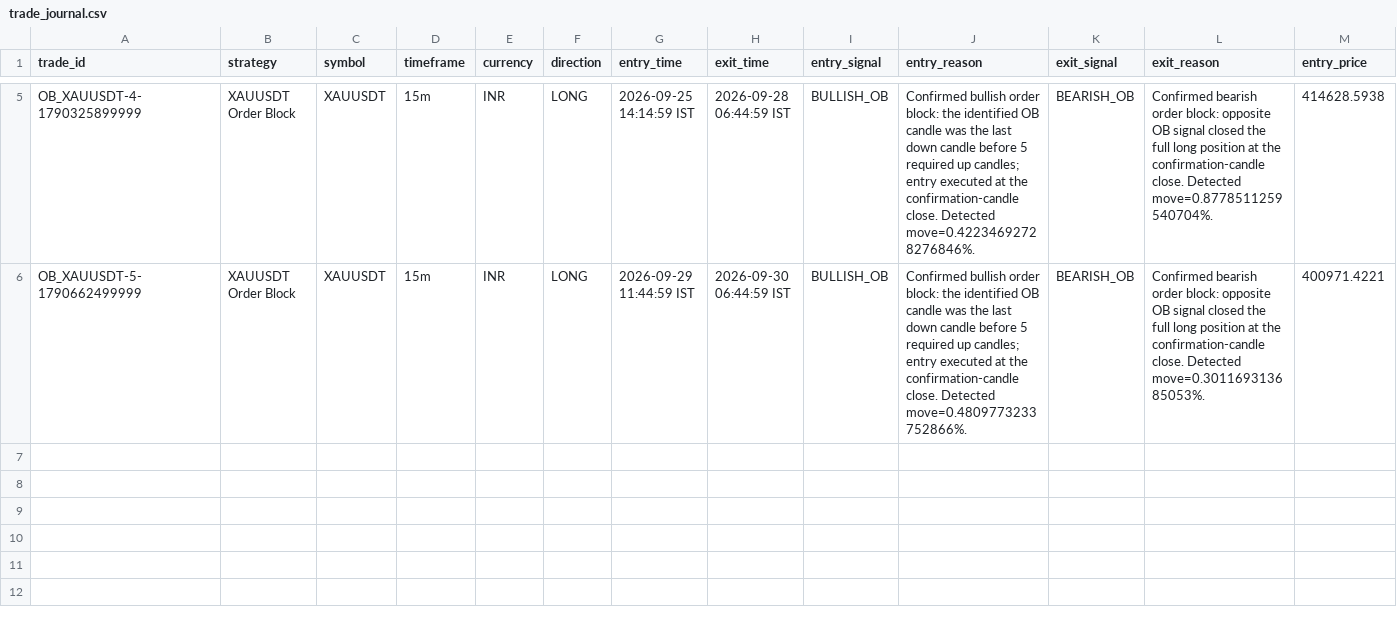
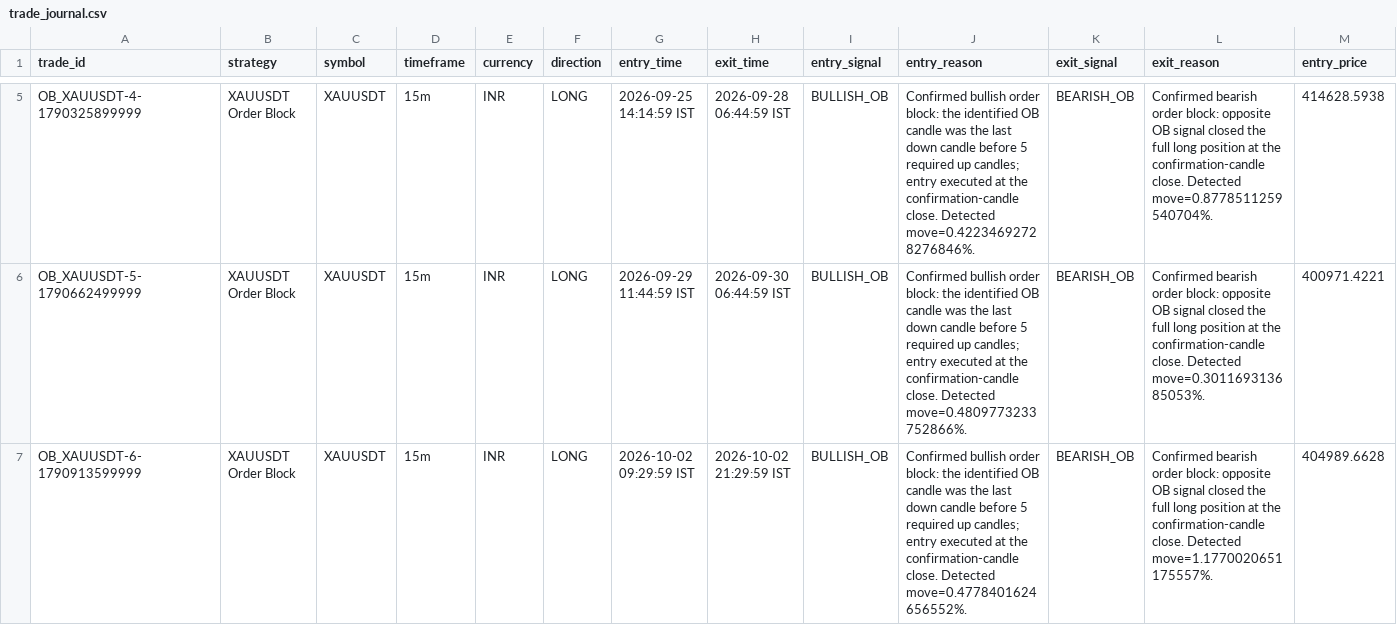
Before and after one commit to rahulrtk74747474-glitch/Scraping_and_testing, a CSV file: data/trade_journal.csv, drawn as a sheet; only a part is shown, gaps mark what is left out; rows hold the shown columns only; the diff names each change by its address in the sheet, - before the commit and + after, or states it on an @@ line.

Commit message:
chore: ob_xauusdt 15m order-block paper update

```diff
--- a/data/trade_journal.csv
+++ b/data/trade_journal.csv
+row 7: OB_XAUUSDT-6-1790913599999 | XAUUSDT Order Block | XAUUSDT | 15m | INR | LONG | 2026-10-02 09:29:59 IST | 2026-10-02 21:29:59 IST | BULLISH_OB | Confirmed bullish order block: the identified OB candle was the last down candle before 5 required up candles; entry executed at the confirmation-candle close. Detected move=0.4778401624656552%. | BEARISH_OB | Confirmed bearish order block: opposite OB signal closed the full long position at the confirmation-candle close. Detected move=1.1770020651175557%. | 404989.6628
```
Also changed, not shown: data/ob_xauusdt_orders.csv, data/ob_xauusdt_signals.csv, 5 other files.
